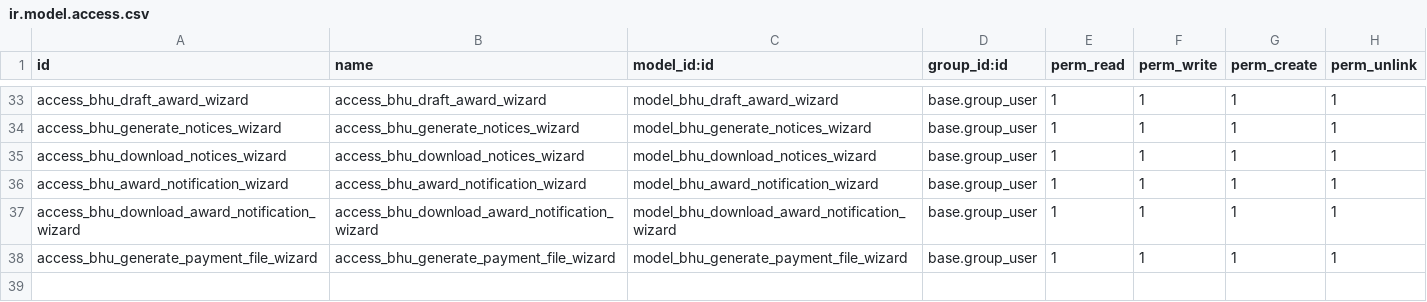
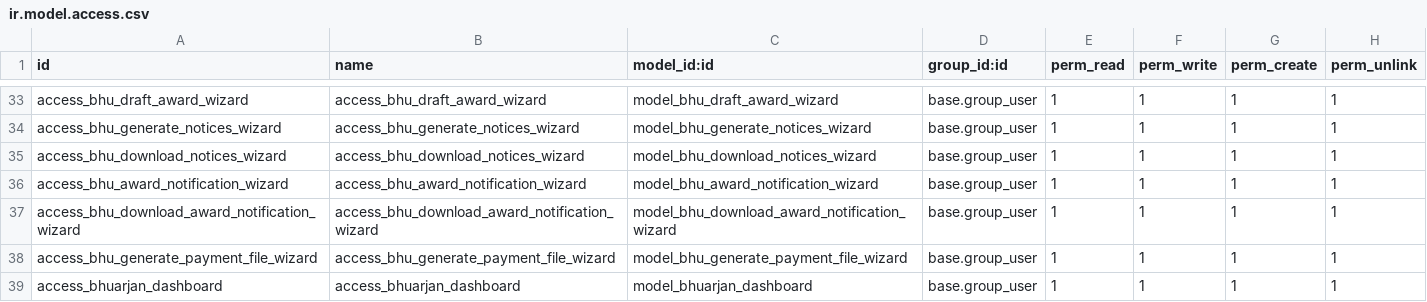
Before and after one commit to saurabhipro/bhuarjan_addons, a CSV file: bhuarjan/security/ir.model.access.csv, drawn as a sheet; only a part is shown, gaps mark what is left out; the diff names each change by its address in the sheet, - before the commit and + after, or states it on an @@ line.

Commit message:
Process changes for Notification 4 and sample data

```diff
--- a/bhuarjan/security/ir.model.access.csv
+++ b/bhuarjan/security/ir.model.access.csv
+row 39: access_bhuarjan_dashboard | access_bhuarjan_dashboard | model_bhuarjan_dashboard | base.group_user | 1 | 1 | 1 | 1
```
Also changed, not shown: 6 other files.
